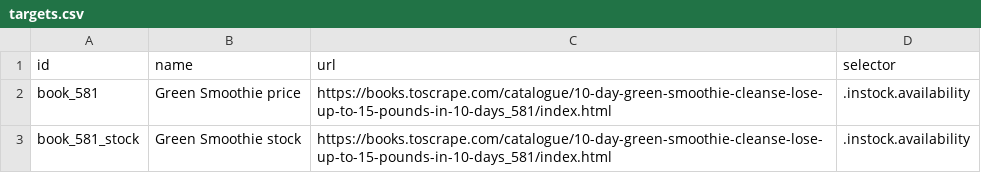
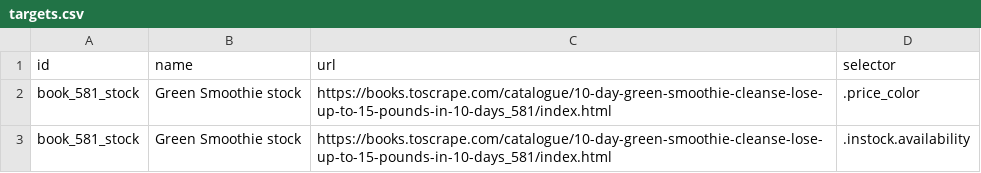
Before and after one commit to keranyanofficial-debug/page-monitor2, a CSV file: targets.csv, drawn as a sheet; removed rows and columns are numbered as before the commit, all else as after; the diff names each change by its address in the sheet, - before the commit and + after, or states it on an @@ line.

Commit message:
Update targets.csv

```diff
--- a/targets.csv
+++ b/targets.csv
-row 2: book_581 | Green Smoothie price | https://books.toscrape.com/catalogue/10-day-green-smoothie-cleanse-lose-up-to-15-pounds-in-10-days_581/index.html | .instock.availability
+row 2: book_581_stock | Green Smoothie stock | https://books.toscrape.com/catalogue/10-day-green-smoothie-cleanse-lose-up-to-15-pounds-in-10-days_581/index.html | .price_color
```
